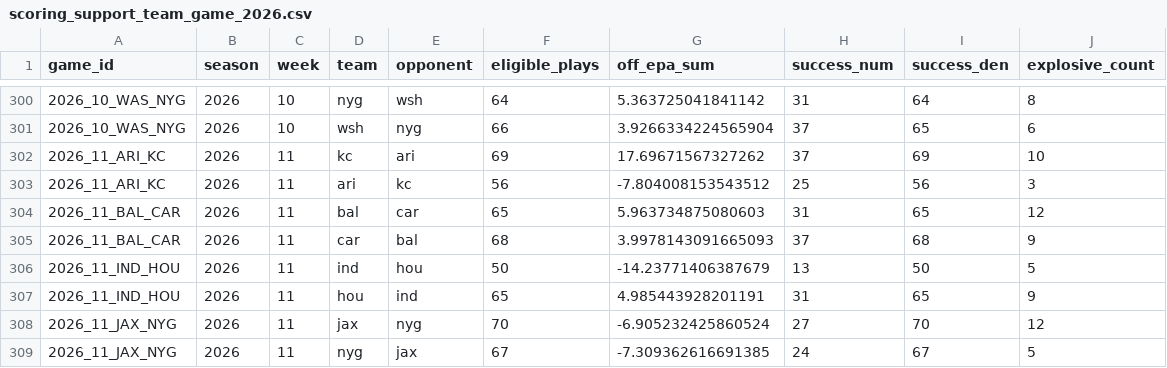
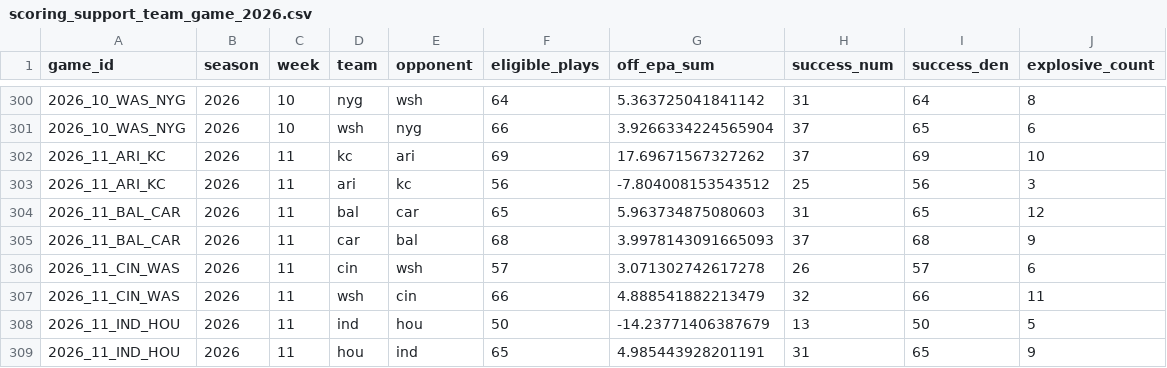
Before and after one commit to joeybukowski3/remix-of-bracket-brilliance, a CSV file: data/nfl/nflverse/scoring-support-team-game/scoring_support_team_game_2026.csv, drawn as a sheet; only a part is shown, gaps mark what is left out; the shorter side is filled out with more unchanged rows.

```diff
--- a/data/nfl/nflverse/scoring-support-team-game/scoring_support_team_game_2026.csv
+++ b/data/nfl/nflverse/scoring-support-team-game/scoring_support_team_game_2026.csv
@@ -305,2 +305,4 @@ game_id,season,week,team,opponent,eligible_plays,off_epa_sum,success_num,success
 2026_11_BAL_CAR,2026,11,car,bal,68,3.9978143091665093,37,68,9
+2026_11_CIN_WAS,2026,11,cin,wsh,57,3.071302742617278,26,57,6
+2026_11_CIN_WAS,2026,11,wsh,cin,66,4.888541882213479,32,66,11
 2026_11_IND_HOU,2026,11,ind,hou,50,-14.23771406387679,13,50,5
```
Also changed, not shown: data/nfl/nflverse/depth-charts/depth_charts_2026.csv, 20 other files.
